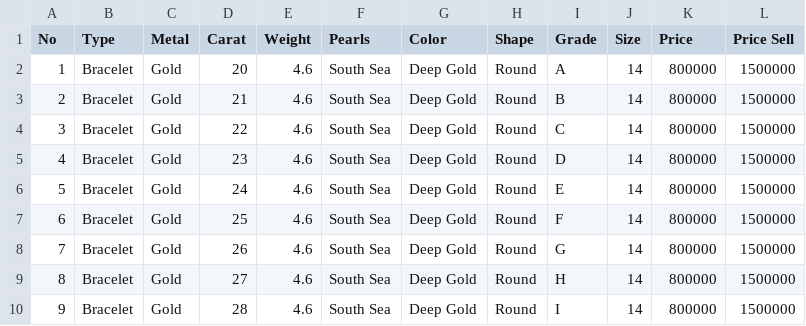
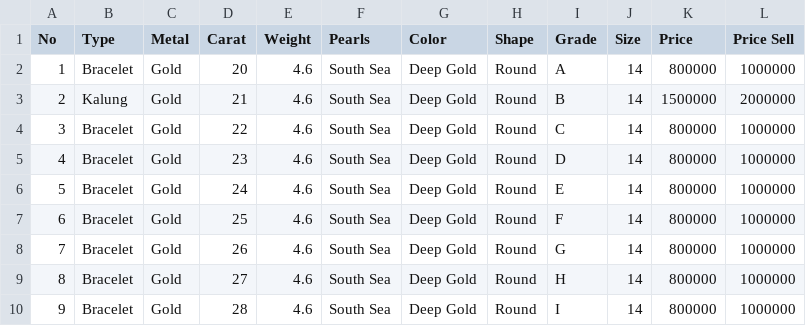
Before and after one commit to Coild/mutiara, a CSV file: public/uploads/Template.csv, drawn as a sheet.

```diff
--- a/public/uploads/Template.csv
+++ b/public/uploads/Template.csv
@@ -1,10 +1,10 @@
 No,Type,Metal,Carat,Weight,Pearls,Color,Shape,Grade,Size,Price,Price Sell
-1,Bracelet,Gold,20,4.6,South Sea,Deep Gold,Round,A,14,800000,1500000
-2,Bracelet,Gold,21,4.6,South Sea,Deep Gold,Round,B,14,800000,1500000
-3,Bracelet,Gold,22,4.6,South Sea,Deep Gold,Round,C,14,800000,1500000
-4,Bracelet,Gold,23,4.6,South Sea,Deep Gold,Round,D,14,800000,1500000
-5,Bracelet,Gold,24,4.6,South Sea,Deep Gold,Round,E,14,800000,1500000
-6,Bracelet,Gold,25,4.6,South Sea,Deep Gold,Round,F,14,800000,1500000
-7,Bracelet,Gold,26,4.6,South Sea,Deep Gold,Round,G,14,800000,1500000
-8,Bracelet,Gold,27,4.6,South Sea,Deep Gold,Round,H,14,800000,1500000
-9,Bracelet,Gold,28,4.6,South Sea,Deep Gold,Round,I,14,800000,1500000
+1,Bracelet,Gold,20,4.6,South Sea,Deep Gold,Round,A,14,800000,1000000
+2,Kalung,Gold,21,4.6,South Sea,Deep Gold,Round,B,14,1500000,2000000
+3,Bracelet,Gold,22,4.6,South Sea,Deep Gold,Round,C,14,800000,1000000
+4,Bracelet,Gold,23,4.6,South Sea,Deep Gold,Round,D,14,800000,1000000
+5,Bracelet,Gold,24,4.6,South Sea,Deep Gold,Round,E,14,800000,1000000
+6,Bracelet,Gold,25,4.6,South Sea,Deep Gold,Round,F,14,800000,1000000
+7,Bracelet,Gold,26,4.6,South Sea,Deep Gold,Round,G,14,800000,1000000
+8,Bracelet,Gold,27,4.6,South Sea,Deep Gold,Round,H,14,800000,1000000
+9,Bracelet,Gold,28,4.6,South Sea,Deep Gold,Round,I,14,800000,1000000
```
Also changed, not shown: 1 other file.
